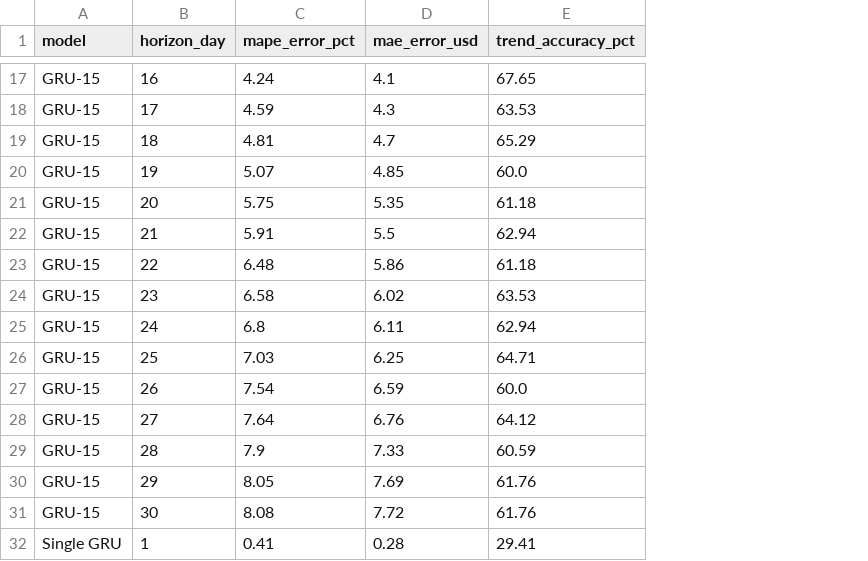
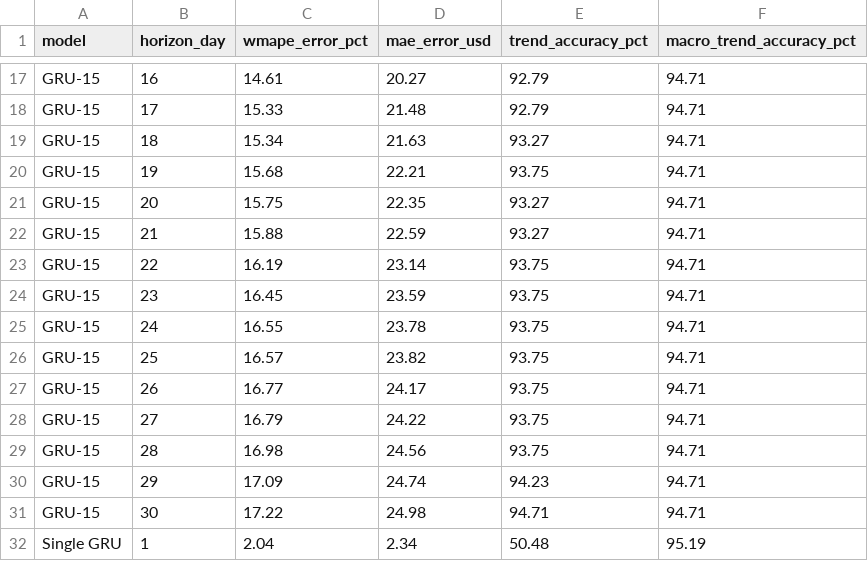
Before and after one commit to leoohyama/lorcana, a CSV file: data/pytorch/lorcana_global_metrics.csv, drawn as a sheet; only a part is shown, gaps mark what is left out; removed rows and columns are numbered as before the commit, all else as after; the diff covers the shown part only; the diff names each change by its address in the sheet, - before the commit and + after, or states it on an @@ line.

```diff
--- a/data/pytorch/lorcana_global_metrics.csv
+++ b/data/pytorch/lorcana_global_metrics.csv
-column C (mape_error_pct), rows 17-32: 4.24 | 4.59 | 4.81 | 5.07 | 5.75 | 5.91 | 6.48 | 6.58 | 6.8 | 7.03 | 7.54 | 7.64 | 7.9 | 8.05 | 8.08 | 0.41
+column C (wmape_error_pct), rows 17-32: 14.61 | 15.33 | 15.34 | 15.68 | 15.75 | 15.88 | 16.19 | 16.45 | 16.55 | 16.57 | 16.77 | 16.79 | 16.98 | 17.09 | 17.22 | 2.04
+column F (macro_trend_accuracy_pct), rows 17-32: 94.71 | 94.71 | 94.71 | 94.71 | 94.71 | 94.71 | 94.71 | 94.71 | 94.71 | 94.71 | 94.71 | 94.71 | 94.71 | 94.71 | 94.71 | 95.19
-D17 (mae_error_usd): 4.1
+D17 (mae_error_usd): 20.27
-E17 (trend_accuracy_pct): 67.65
+E17 (trend_accuracy_pct): 92.79
-D18 (mae_error_usd): 4.3
+D18 (mae_error_usd): 21.48
-E18 (trend_accuracy_pct): 63.53
+E18 (trend_accuracy_pct): 92.79
-D19 (mae_error_usd): 4.7
+D19 (mae_error_usd): 21.63
-E19 (trend_accuracy_pct): 65.29
+E19 (trend_accuracy_pct): 93.27
-D20 (mae_error_usd): 4.85
+D20 (mae_error_usd): 22.21
-E20 (trend_accuracy_pct): 60.0
+E20 (trend_accuracy_pct): 93.75
-D21 (mae_error_usd): 5.35
+D21 (mae_error_usd): 22.35
-E21 (trend_accuracy_pct): 61.18
+E21 (trend_accuracy_pct): 93.27
-D22 (mae_error_usd): 5.5
+D22 (mae_error_usd): 22.59
-E22 (trend_accuracy_pct): 62.94
+E22 (trend_accuracy_pct): 93.27
-D23 (mae_error_usd): 5.86
+D23 (mae_error_usd): 23.14
-E23 (trend_accuracy_pct): 61.18
+E23 (trend_accuracy_pct): 93.75
-D24 (mae_error_usd): 6.02
+D24 (mae_error_usd): 23.59
-E24 (trend_accuracy_pct): 63.53
+E24 (trend_accuracy_pct): 93.75
-D25 (mae_error_usd): 6.11
+D25 (mae_error_usd): 23.78
-E25 (trend_accuracy_pct): 62.94
+E25 (trend_accuracy_pct): 93.75
-D26 (mae_error_usd): 6.25
+D26 (mae_error_usd): 23.82
-E26 (trend_accuracy_pct): 64.71
+E26 (trend_accuracy_pct): 93.75
-D27 (mae_error_usd): 6.59
+D27 (mae_error_usd): 24.17
-E27 (trend_accuracy_pct): 60.0
+E27 (trend_accuracy_pct): 93.75
-D28 (mae_error_usd): 6.76
+D28 (mae_error_usd): 24.22
-E28 (trend_accuracy_pct): 64.12
+E28 (trend_accuracy_pct): 93.75
-D29 (mae_error_usd): 7.33
+D29 (mae_error_usd): 24.56
-E29 (trend_accuracy_pct): 60.59
+E29 (trend_accuracy_pct): 93.75
-D30 (mae_error_usd): 7.69
+D30 (mae_error_usd): 24.74
-E30 (trend_accuracy_pct): 61.76
+E30 (trend_accuracy_pct): 94.23
-D31 (mae_error_usd): 7.72
+D31 (mae_error_usd): 24.98
-E31 (trend_accuracy_pct): 61.76
+E31 (trend_accuracy_pct): 94.71
-D32 (mae_error_usd): 0.28
+D32 (mae_error_usd): 2.34
-E32 (trend_accuracy_pct): 29.41
+E32 (trend_accuracy_pct): 50.48
```
Also changed, not shown: 148 edited cells elsewhere in this file, 16 other files.
